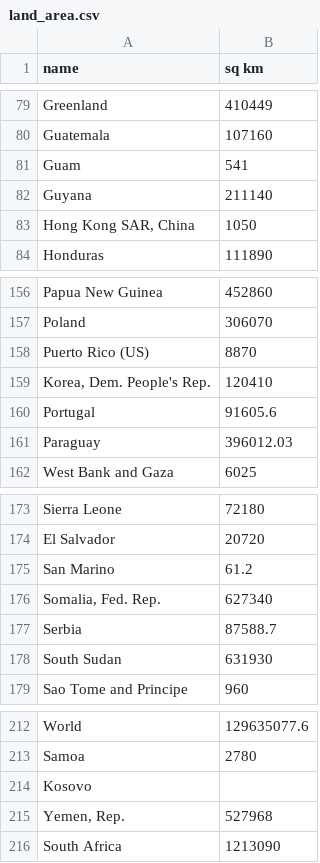
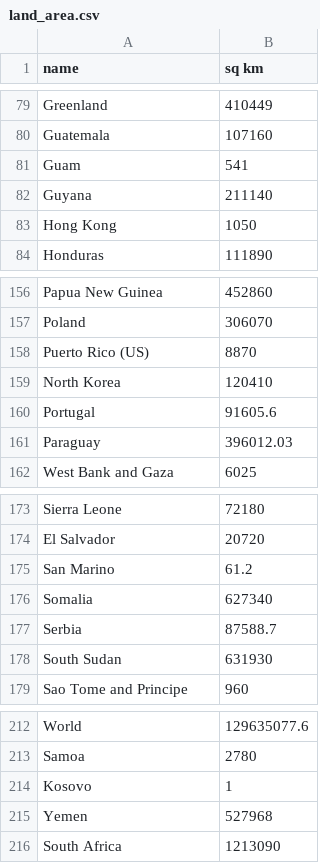
Before and after one commit to jerrengrimes/solar, a CSV file: land_area.csv, drawn as a sheet; only a part is shown, gaps mark what is left out; the diff covers the shown part only.

```diff
--- a/land_area.csv
+++ b/land_area.csv
@@ -82,3 +82,3 @@ Guam,541
 Guyana,211140
-"Hong Kong SAR, China",1050
+Hong Kong,1050
 Honduras,111890
@@ -158,3 +158,3 @@ Poland,306070
 Puerto Rico (US),8870
-"Korea, Dem. People's Rep.",120410
+North Korea,120410
 Portugal,91605.6
@@ -175,3 +175,3 @@ El Salvador,20720
 San Marino,61.2
-"Somalia, Fed. Rep.",627340
+Somalia,627340
 Serbia,87588.7
@@ -213,4 +213,4 @@ World,129635077.6
 Samoa,2780
-Kosovo,
-"Yemen, Rep.",527968
+Kosovo,1
+Yemen,527968
 South Africa,1213090
```
Also changed, not shown: 11 edited cells elsewhere in this file.
